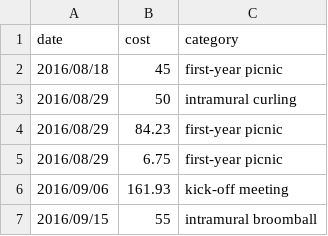
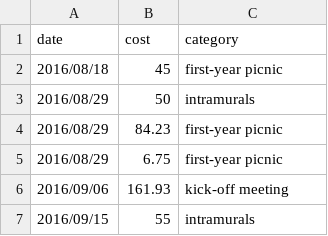
Before and after one commit to jarad/STAT-ers, a CSV file: budget/FY2017/expenses.csv, drawn as a sheet.

Commit message:
Add curling intramural fee

```diff
--- a/budget/FY2017/expenses.csv
+++ b/budget/FY2017/expenses.csv
@@ -2,3 +2,3 @@ date,cost,category
 2016/08/18,45,"first-year picnic"
-2016/08/29,50,"intramural curling"
+2016/08/29,50,"intramurals"
 2016/08/29,84.23,"first-year picnic"
@@ -6,2 +6,2 @@ date,cost,category
 2016/09/06,161.93,"kick-off meeting"
-2016/09/15,55,"intramural broomball"
+2016/09/15,55,"intramurals"
```
